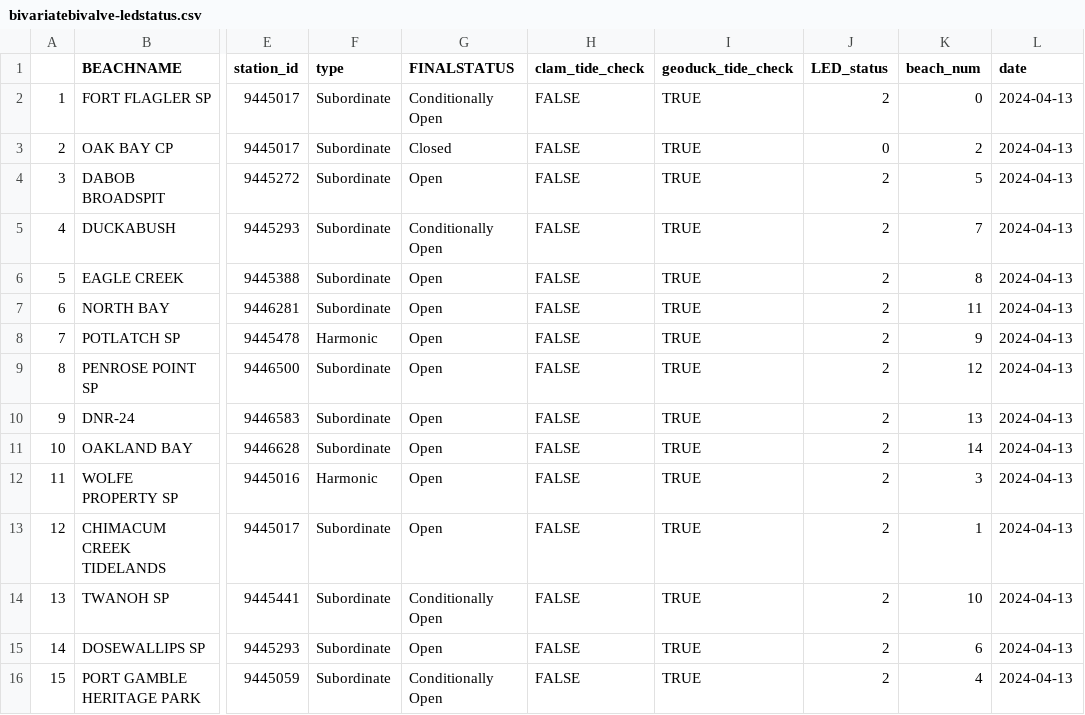
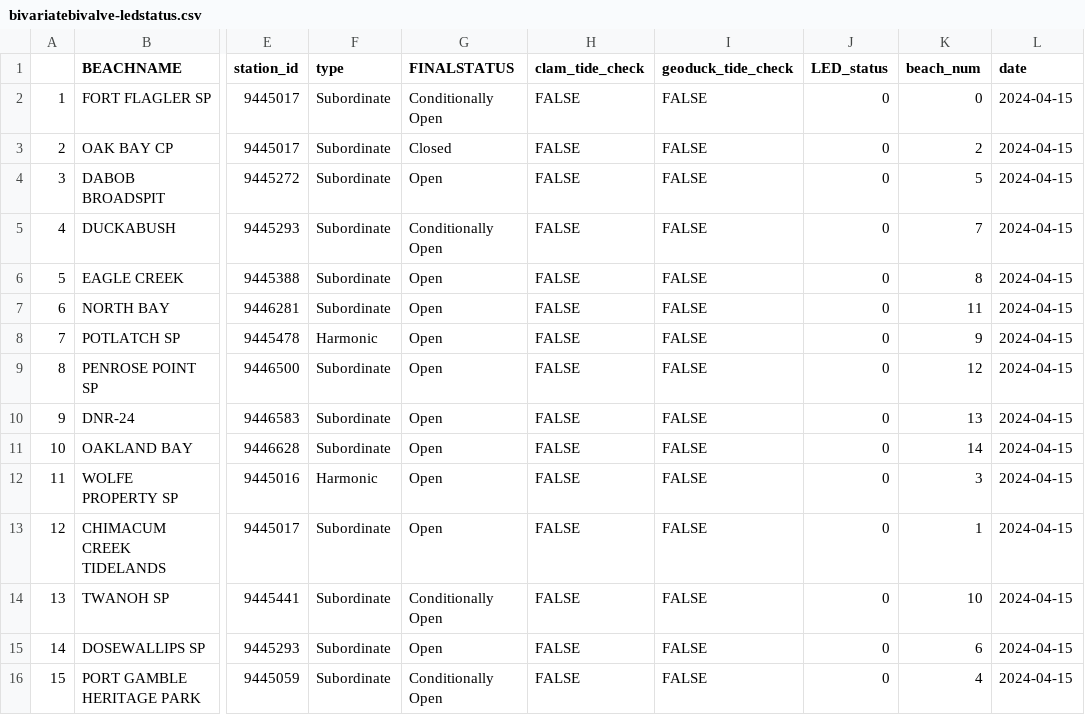
Before and after one commit to janicekchen/bivariate-bivalve, a CSV file: data/processed/bivariatebivalve-ledstatus.csv, drawn as a sheet; only a part is shown, gaps mark what is left out; the diff names each change by its address in the sheet, - before the commit and + after, or states it on an @@ line.

```diff
--- a/data/processed/bivariatebivalve-ledstatus.csv
+++ b/data/processed/bivariatebivalve-ledstatus.csv
-I2:I16 (geoduck_tide_check): TRUE
+I2:I16 (geoduck_tide_check): FALSE
-J2 (LED_status): 2
+J2 (LED_status): 0
-L2:L16 (date): 2024-04-13
+L2:L16 (date): 2024-04-15
-J4:J16 (LED_status): 2
+J4:J16 (LED_status): 0
```
